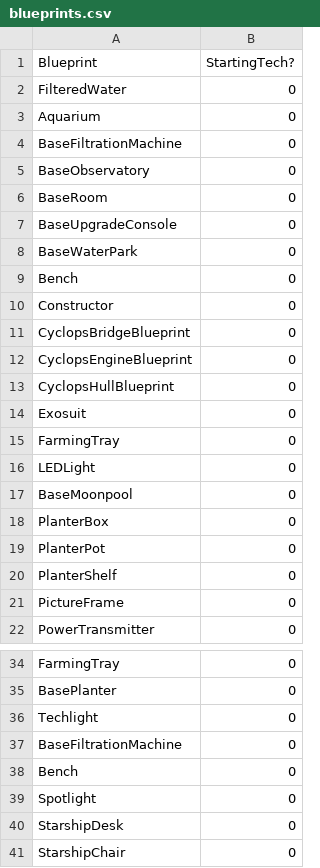
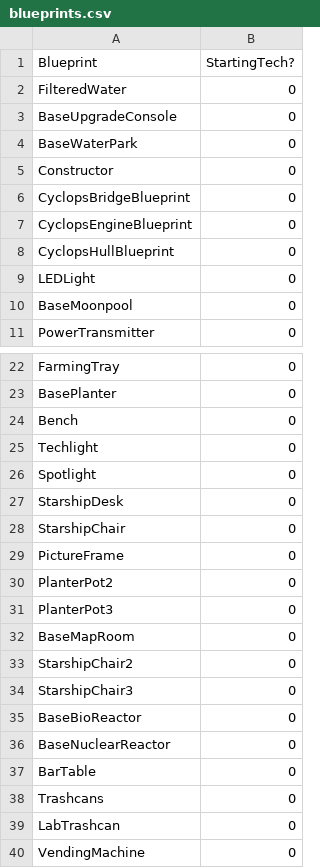
Before and after one commit to allaboutmike/SubnauticaBlueprintRandomizer, a CSV file: blueprints.csv, drawn as a sheet; only a part is shown, gaps mark what is left out; the shorter side is filled out with more unchanged rows; the diff covers the shown part only.

```diff
--- a/blueprints.csv
+++ b/blueprints.csv
@@ -2,9 +2,4 @@ Blueprint,StartingTech?,
 FilteredWater,0,
-Aquarium,0,
-BaseFiltrationMachine,0,
-BaseObservatory,0,
-BaseRoom,0,
 BaseUpgradeConsole,0,
 BaseWaterPark,0,
-Bench,0,
 Constructor,0,
@@ -13,10 +8,4 @@ CyclopsEngineBlueprint,0,
 CyclopsHullBlueprint,0,
-Exosuit,0,
-FarmingTray,0,
 LEDLight,0,
 BaseMoonpool,0,
-PlanterBox,0,
-PlanterPot,0,
-PlanterShelf,0,
-PictureFrame,0,
 PowerTransmitter,0,
@@ -35,5 +23,4 @@ FarmingTray,0,
 BasePlanter,0,
+Bench,0,
 Techlight,0,
-BaseFiltrationMachine,0,
-Bench,0,
 Spotlight,0,
```
Also changed, not shown: 30 removed rows and 2 moved rows elsewhere in this file, unlocks.csv, 6 other files.
